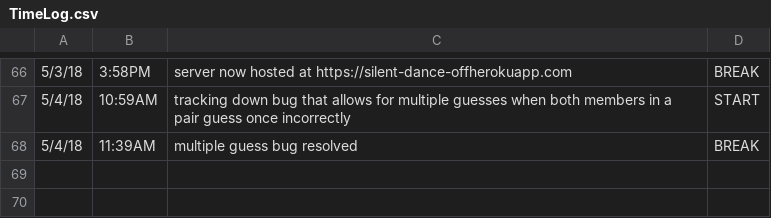
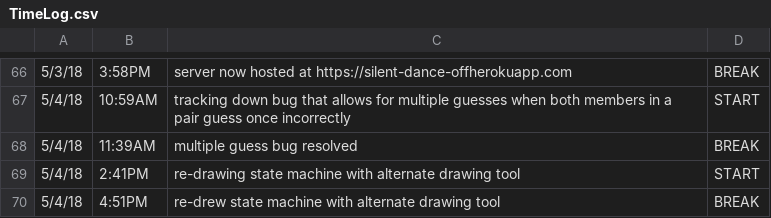
Before and after one commit to ElijahSeigel/CIS598, a CSV file: design/TimeLog.csv, drawn as a sheet; only a part is shown, gaps mark what is left out.

Commit message:
redrew state transition diagram

```diff
--- a/design/TimeLog.csv
+++ b/design/TimeLog.csv
@@ -68 +68,3 @@
 5/4/18, 11:39AM, multiple guess bug resolved, BREAK
+5/4/18, 2:41PM, re-drawing state machine with alternate drawing tool, START
+5/4/18, 4:51PM, re-drew state machine with alternate drawing tool, BREAK
```
Also changed, not shown: 1 other file.
